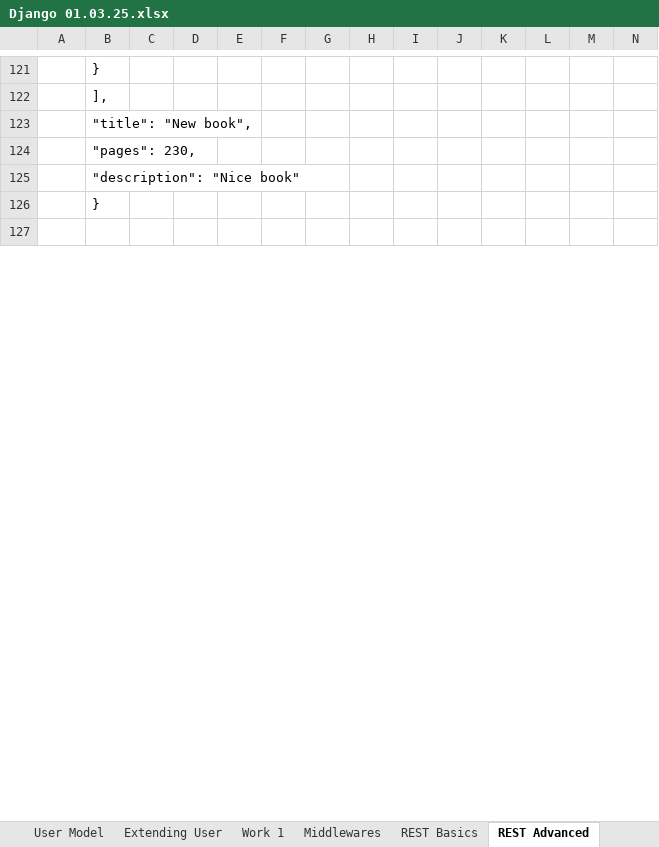
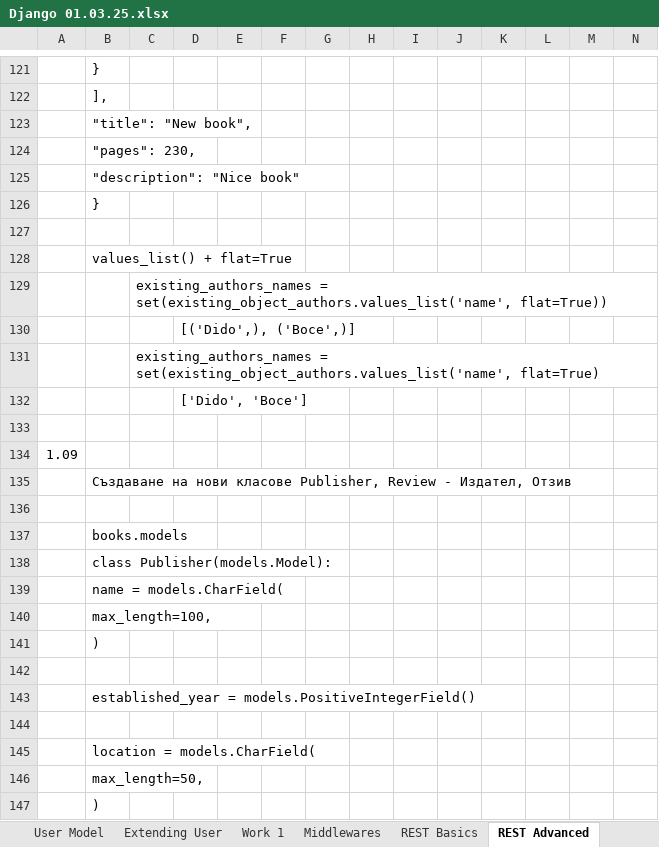
Before and after one commit to Vasil-S-Vasilev/git_test, an Excel workbook: Django 01.03.25.xlsx, sheet REST Advanced, drawn as a sheet; only a part is shown, gaps mark what is left out; values as stored, in another font and other column widths than the file's, no borders; charts and pictures not drawn; rows hold the shown columns only; the diff covers the shown part only; the diff names each change by its address in the sheet, - before the commit and + after, or states it on an @@ line.

```diff
--- a/Django 01.03.25.xlsx (sheet REST Advanced)
+++ b/Django 01.03.25.xlsx (sheet REST Advanced)
+row 128:  | values_list() + flat=True
+row 129:  |  | existing_authors_names = set(existing_object_authors.values_list('name', flat=True))
+row 130:  |  |  | [('Dido',), ('Boce',)]
+row 131:  |  | existing_authors_names = set(existing_object_authors.values_list('name', flat=True)
+row 132:  |  |  | ['Dido', 'Boce']
+row 133: (empty)
+row 134: 1.09
+row 135:  | Създаване на нови класове Publisher, Review - Издател, Отзив
+row 136: (empty)
+row 137:  | books.models
+row 138:  | class Publisher(models.Model):
+row 139:  | name = models.CharField(
+row 140:  | max_length=100,
+row 141:  | )
+row 142: (empty)
+row 143:  | established_year = models.PositiveIntegerField()
+row 144: (empty)
+row 145:  | location = models.CharField(
+row 146:  | max_length=50,
+row 147:  | )
```
Also changed, not shown: 281 added rows, 3 removed rows and 3 edited cells elsewhere in this sheet, charts or pictures, 6 other files.
